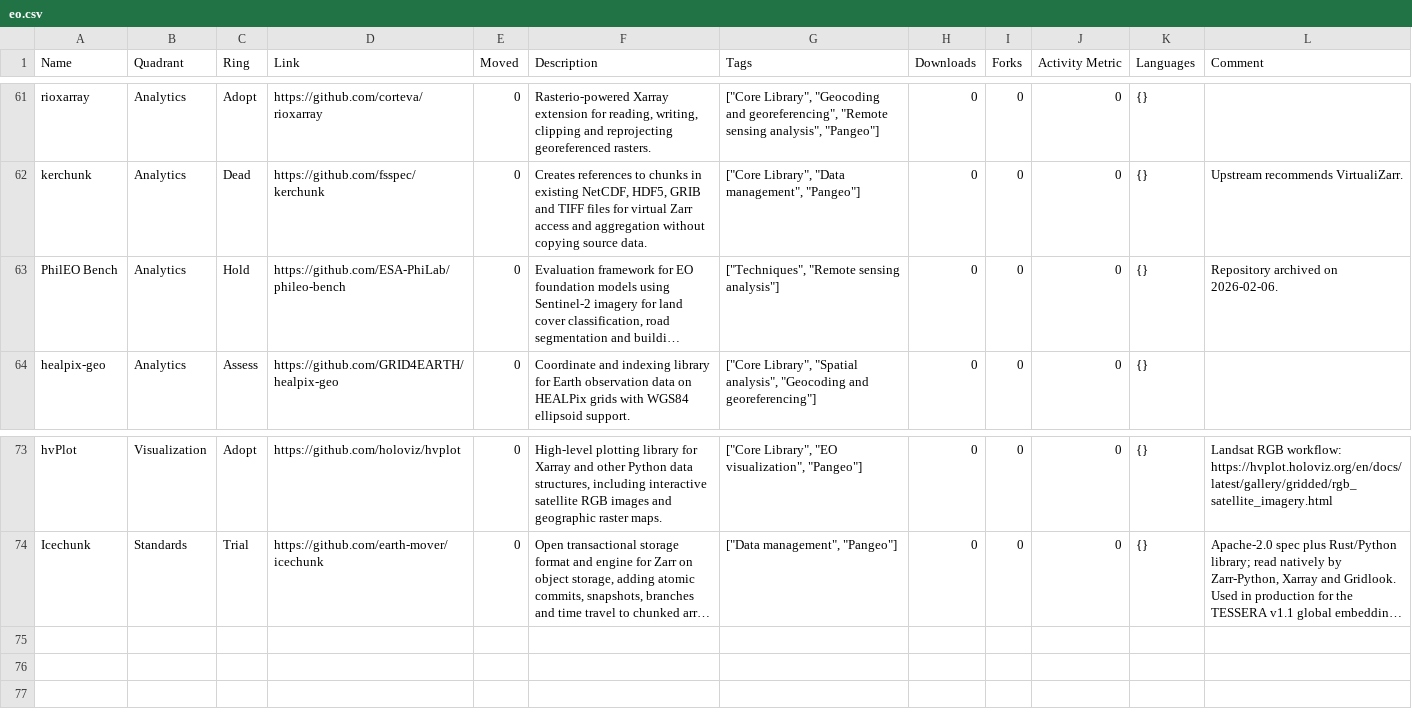
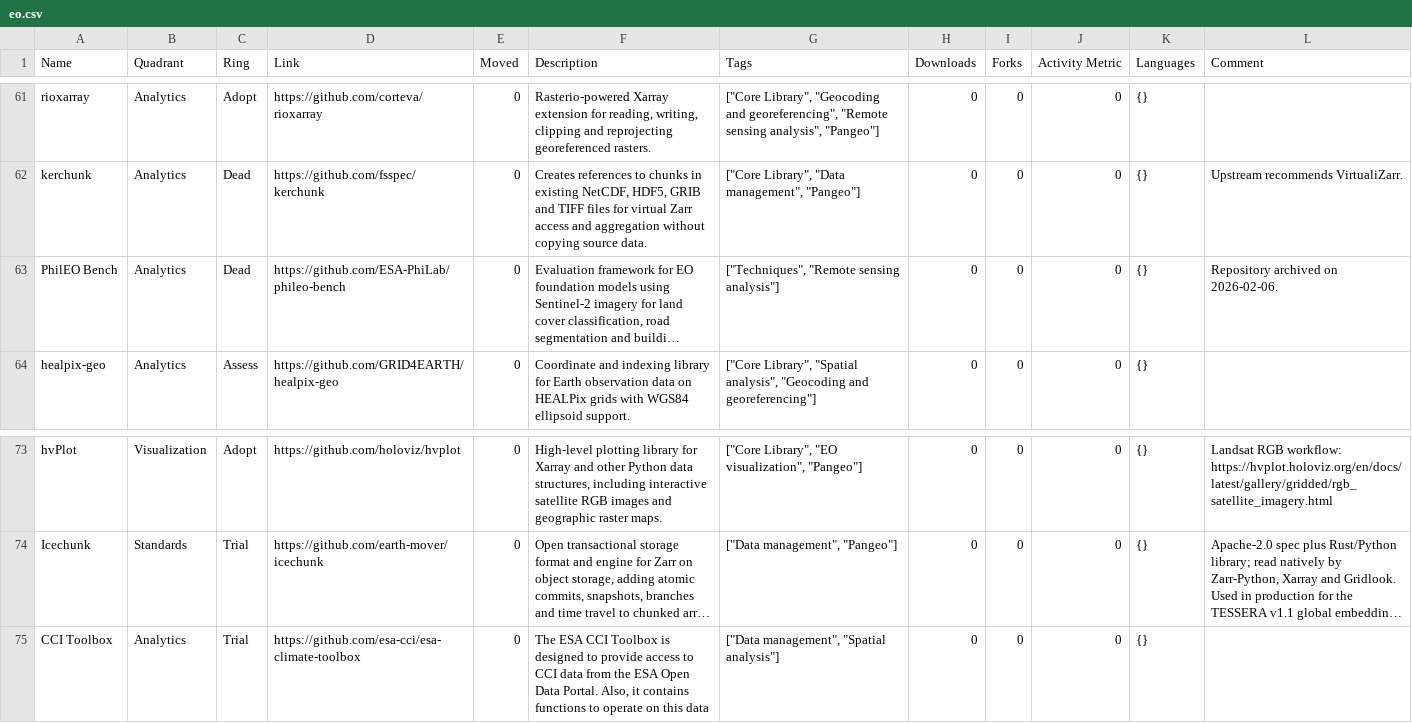
Before and after one commit to OpenUK/space-tech-radar, a CSV file: radar/eo.csv, drawn as a sheet; only a part is shown, gaps mark what is left out; long unchanged cells end in …; the diff names each change by its address in the sheet, - before the commit and + after, or states it on an @@ line.

Commit message:
adding cci toolbox

```diff
--- a/radar/eo.csv
+++ b/radar/eo.csv
-C63 (Ring): Hold
+C63 (Ring): Dead
+row 75: CCI Toolbox | Analytics | Trial | https://github.com/esa-cci/esa-climate-toolbox | 0 | The ESA CCI Toolbox is designed to provide access to CCI data from the ESA Open Data Portal. Also, it contains functions to operate on this data | ["Data management", "Spatial analysis"] | 0 | 0 | 0 | {}
```
